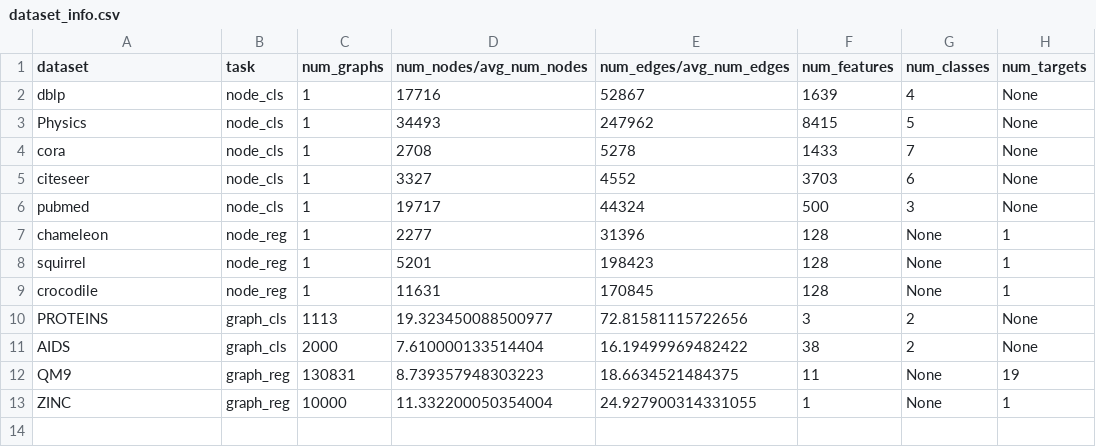
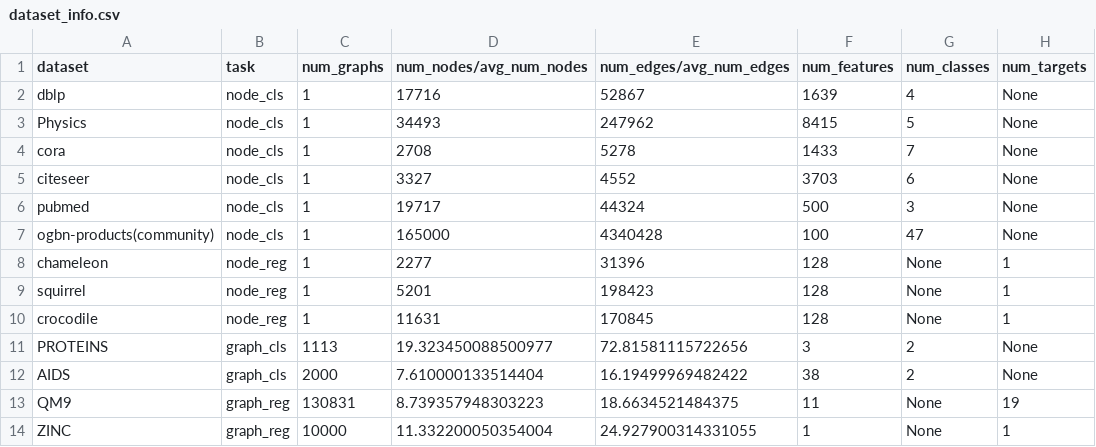
Before and after one commit to Roy-Shubhajit/FIT-GNN, a CSV file: dataset_info.csv, drawn as a sheet; the diff names each change by its address in the sheet, - before the commit and + after, or states it on an @@ line.

```diff
--- a/dataset_info.csv
+++ b/dataset_info.csv
+row 7: ogbn-products(community) | node_cls | 1 | 165000 | 4340428 | 100 | 47 | None
```
Also changed, not shown: inference_results/node_cls.csv, 13 other files.
